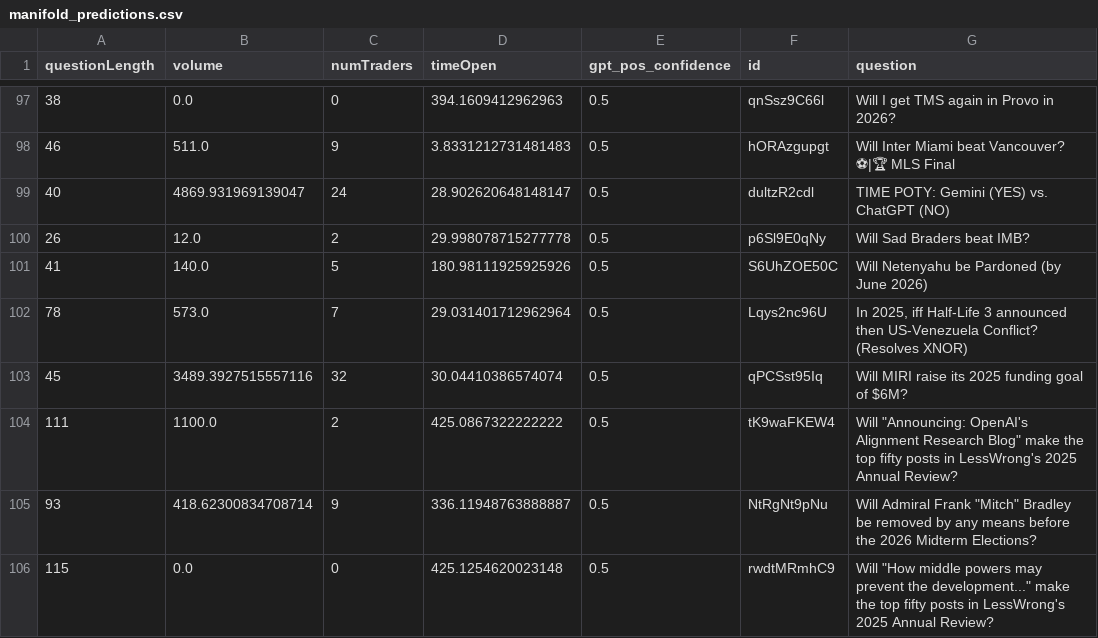
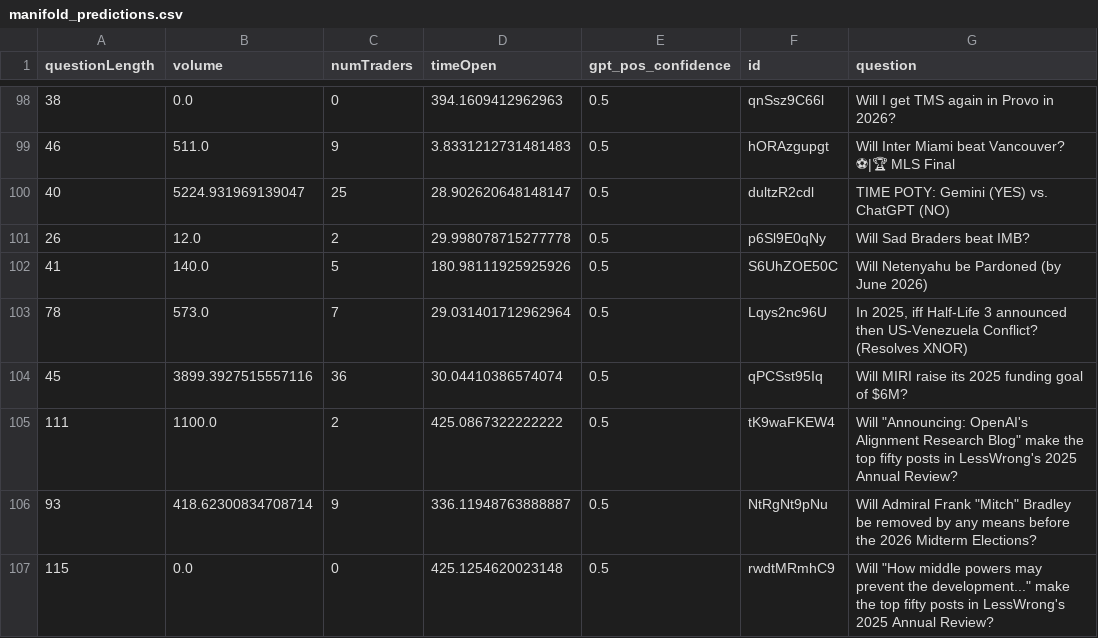
Before and after one commit to DMCHERy/dmchery.github.io, a CSV file: manifold_predictions.csv, drawn as a sheet; only a part is shown, gaps mark what is left out; addresses are those after the commit; the diff covers the shown part only; the diff names each change by its address in the sheet, - before the commit and + after, or states it on an @@ line.

```diff
--- a/manifold_predictions.csv
+++ b/manifold_predictions.csv
-B100 (volume): 4869.931969139047
+B100 (volume): 5224.931969139047
-C100 (numTraders): 24
+C100 (numTraders): 25
-B104 (volume): 3489.3927515557116
+B104 (volume): 3899.3927515557116
-C104 (numTraders): 32
+C104 (numTraders): 36
```
Also changed, not shown: 2 added rows, 2 removed rows and 60 edited cells elsewhere in this file, 1 other file.
